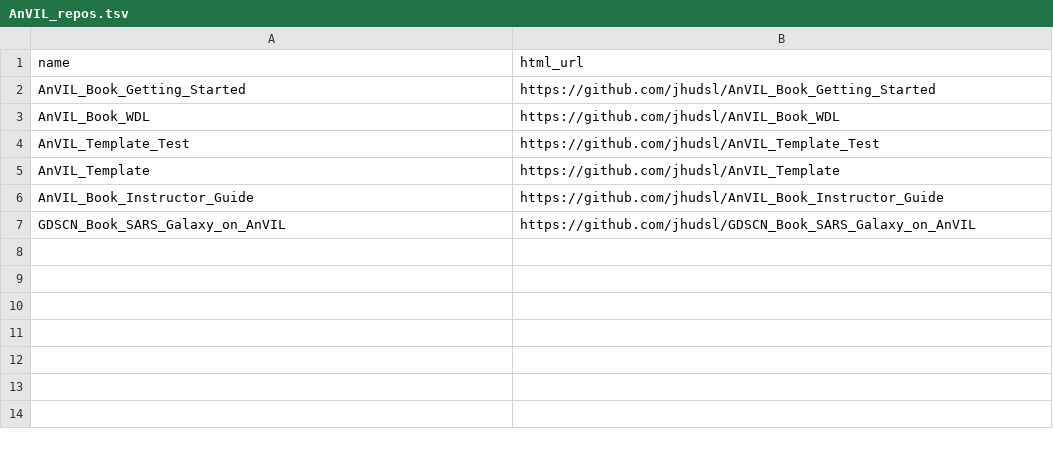
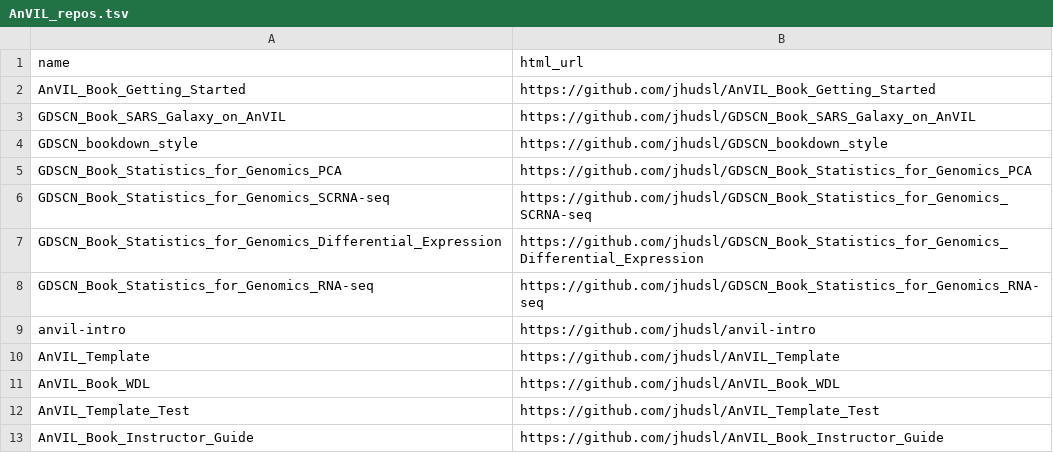
Before and after one commit to jhudsl/GDSCN_Book_Statistics_for_Genomics_RNA-seq, a TSV file: resources/AnVIL_repos.tsv, drawn as a sheet.

Commit message:
add AnVIL repos

```diff
--- a/resources/AnVIL_repos.tsv
+++ b/resources/AnVIL_repos.tsv
@@ -2,6 +2,12 @@ name	html_url
 AnVIL_Book_Getting_Started	https://github.com/jhudsl/AnVIL_Book_Getting_Started
+GDSCN_Book_SARS_Galaxy_on_AnVIL	https://github.com/jhudsl/GDSCN_Book_SARS_Galaxy_on_AnVIL
+GDSCN_bookdown_style	https://github.com/jhudsl/GDSCN_bookdown_style
+GDSCN_Book_Statistics_for_Genomics_PCA	https://github.com/jhudsl/GDSCN_Book_Statistics_for_Genomics_PCA
+GDSCN_Book_Statistics_for_Genomics_SCRNA-seq	https://github.com/jhudsl/GDSCN_Book_Statistics_for_Genomics_SCRNA-seq
+GDSCN_Book_Statistics_for_Genomics_Differential_Expression	https://github.com/jhudsl/GDSCN_Book_Statistics_for_Genomics_Differential_Expression
+GDSCN_Book_Statistics_for_Genomics_RNA-seq	https://github.com/jhudsl/GDSCN_Book_Statistics_for_Genomics_RNA-seq
+anvil-intro	https://github.com/jhudsl/anvil-intro
+AnVIL_Template	https://github.com/jhudsl/AnVIL_Template
 AnVIL_Book_WDL	https://github.com/jhudsl/AnVIL_Book_WDL
 AnVIL_Template_Test	https://github.com/jhudsl/AnVIL_Template_Test
-AnVIL_Template	https://github.com/jhudsl/AnVIL_Template
 AnVIL_Book_Instructor_Guide	https://github.com/jhudsl/AnVIL_Book_Instructor_Guide
-GDSCN_Book_SARS_Galaxy_on_AnVIL	https://github.com/jhudsl/GDSCN_Book_SARS_Galaxy_on_AnVIL
```
